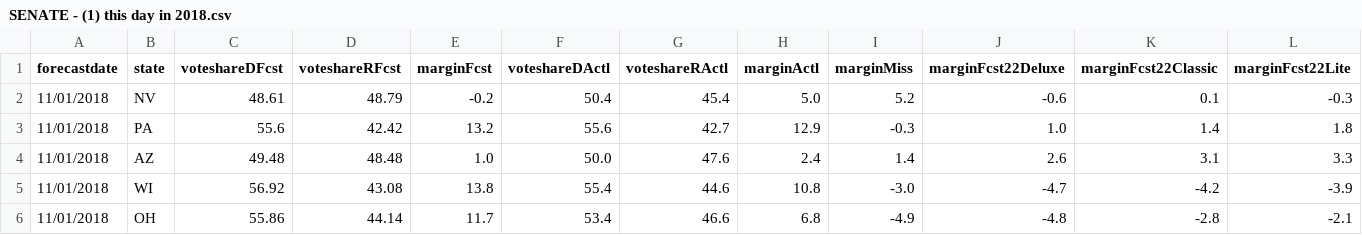
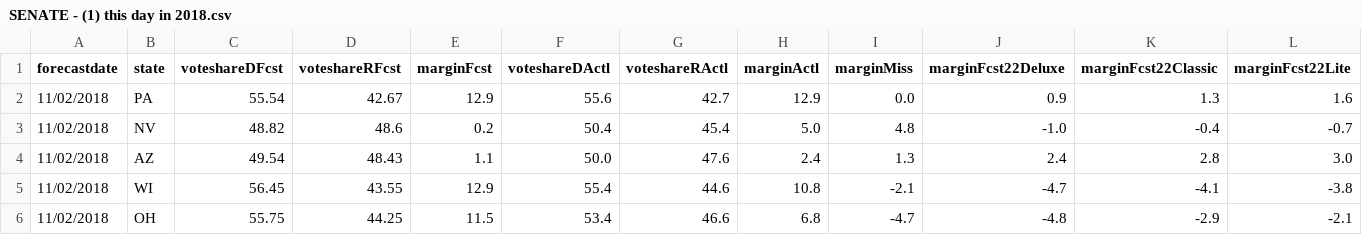
Before and after one commit to dcadata/fte2018, a CSV file: outputs/SENATE - (1) this day in 2018.csv, drawn as a sheet; only a part is shown; the diff covers the shown part only.

```diff
--- a/outputs/SENATE - (1) this day in 2018.csv
+++ b/outputs/SENATE - (1) this day in 2018.csv
@@ -1,6 +1,6 @@
 forecastdate,state,voteshareDFcst,voteshareRFcst,marginFcst,voteshareDActl,voteshareRActl,marginActl,marginMiss,marginFcst22Deluxe,marginFcst22Classic,marginFcst22Lite
-11/01/2018,NV,48.61,48.79,-0.2,50.4,45.4,5.0,5.2,-0.6,0.1,-0.3
-11/01/2018,PA,55.6,42.42,13.2,55.6,42.7,12.9,-0.3,1.0,1.4,1.8
-11/01/2018,AZ,49.48,48.48,1.0,50.0,47.6,2.4,1.4,2.6,3.1,3.3
-11/01/2018,WI,56.92,43.08,13.8,55.4,44.6,10.8,-3.0,-4.7,-4.2,-3.9
-11/01/2018,OH,55.86,44.14,11.7,53.4,46.6,6.8,-4.9,-4.8,-2.8,-2.1
+11/02/2018,PA,55.54,42.67,12.9,55.6,42.7,12.9,0.0,0.9,1.3,1.6
+11/02/2018,NV,48.82,48.6,0.2,50.4,45.4,5.0,4.8,-1.0,-0.4,-0.7
+11/02/2018,AZ,49.54,48.43,1.1,50.0,47.6,2.4,1.3,2.4,2.8,3.0
+11/02/2018,WI,56.45,43.55,12.9,55.4,44.6,10.8,-2.1,-4.7,-4.1,-3.8
+11/02/2018,OH,55.75,44.25,11.5,53.4,46.6,6.8,-4.7,-4.8,-2.9,-2.1
```
Also changed, not shown: 133 edited cells elsewhere in this file, outputs/GOVERNORS - (1) this day in 2018.csv, outputs/GOVERNORS - (2) closest to election.csv, 1 other file.
